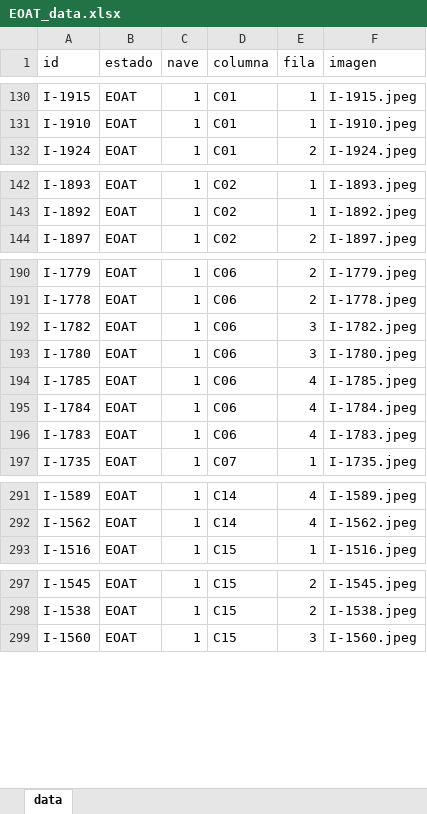
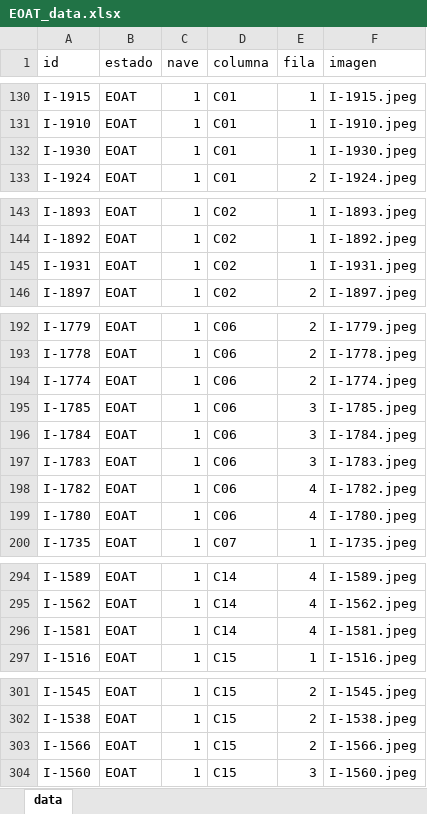
Before and after one commit to ProcesosCazel/Inventario, an Excel workbook: data/EOAT_data.xlsx, sheet data, drawn as a sheet; only a part is shown, gaps mark what is left out; values as stored, in another font and other column widths than the file's, no borders; removed rows and columns are numbered as before the commit, all else as after; the diff covers the shown part only; the diff names each change by its address in the sheet, - before the commit and + after, or states it on an @@ line.

```diff
--- a/data/EOAT_data.xlsx (sheet data)
+++ b/data/EOAT_data.xlsx (sheet data)
+row 132: I-1930 | EOAT | 1 | C01 | 1 | I-1930.jpeg
+row 145: I-1931 | EOAT | 1 | C02 | 1 | I-1931.jpeg
-A194 (id): I-1782
+A194 (id): I-1774
-E194 (fila): 3
+E194 (fila): 2
-F194 (imagen): I-1782.jpeg
+F194 (imagen): I-1774.jpeg
-row 193: I-1780 | EOAT | 1 | C06 | 3 | I-1780.jpeg
-E195:E197 (fila): 4
+E195:E197 (fila): 3
+row 198: I-1782 | EOAT | 1 | C06 | 4 | I-1782.jpeg
+row 199: I-1780 | EOAT | 1 | C06 | 4 | I-1780.jpeg
+row 296: I-1581 | EOAT | 1 | C14 | 4 | I-1581.jpeg
+row 303: I-1566 | EOAT | 1 | C15 | 2 | I-1566.jpeg
```
Also changed, not shown: 3 edited cells elsewhere in this sheet, 2 other files.
